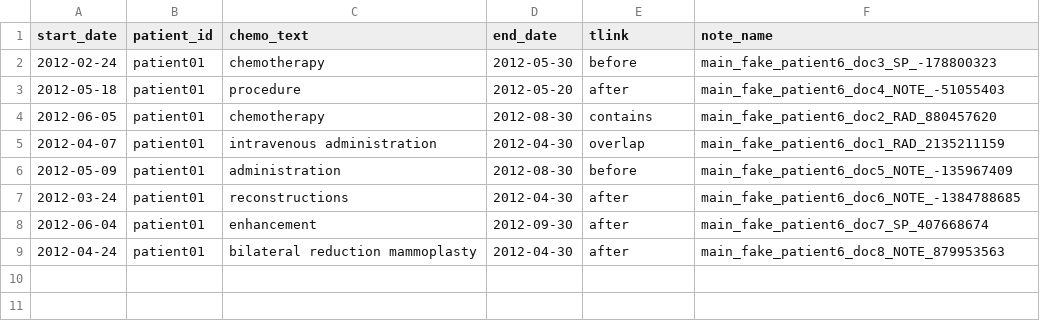
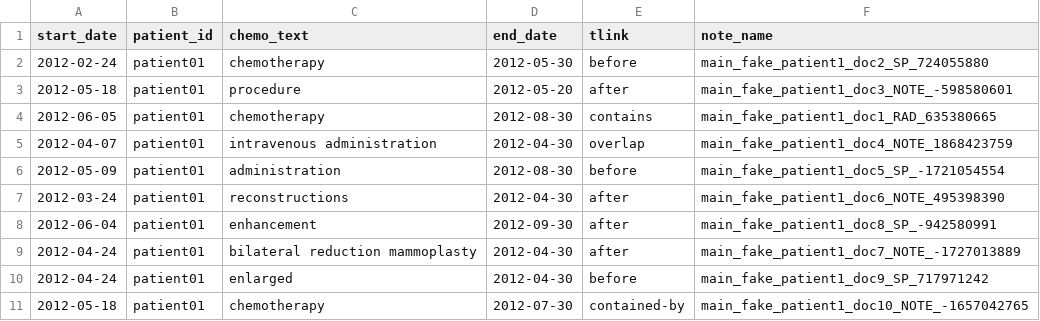
Before and after one commit to DeepPhe/DeepPhe-Viz, a TSV file: client/public/unsummarized_output.tsv, drawn as a sheet.

```diff
--- a/client/public/unsummarized_output.tsv
+++ b/client/public/unsummarized_output.tsv
@@ -1,9 +1,11 @@
 start_date	patient_id	chemo_text	end_date	tlink	note_name
-2012-02-24	patient01	chemotherapy	2012-05-30	before	main_fake_patient6_doc3_SP_-178800323
-2012-05-18	patient01	procedure	2012-05-20	after	main_fake_patient6_doc4_NOTE_-51055403
-2012-06-05	patient01	chemotherapy	2012-08-30	contains	main_fake_patient6_doc2_RAD_880457620
-2012-04-07	patient01	intravenous administration	2012-04-30	overlap	main_fake_patient6_doc1_RAD_2135211159
-2012-05-09	patient01	administration	2012-08-30	before	main_fake_patient6_doc5_NOTE_-135967409
-2012-03-24	patient01	reconstructions	2012-04-30	after	main_fake_patient6_doc6_NOTE_-1384788685
-2012-06-04	patient01	enhancement	2012-09-30	after	main_fake_patient6_doc7_SP_407668674
-2012-04-24	patient01	bilateral reduction mammoplasty	2012-04-30	after	main_fake_patient6_doc8_NOTE_879953563
+2012-02-24	patient01	chemotherapy	2012-05-30	before	main_fake_patient1_doc2_SP_724055880
+2012-05-18	patient01	procedure	2012-05-20	after	main_fake_patient1_doc3_NOTE_-598580601
+2012-06-05	patient01	chemotherapy	2012-08-30	contains	main_fake_patient1_doc1_RAD_635380665
+2012-04-07	patient01	intravenous administration	2012-04-30	overlap	main_fake_patient1_doc4_NOTE_1868423759
+2012-05-09	patient01	administration	2012-08-30	before	main_fake_patient1_doc5_SP_-1721054554
+2012-03-24	patient01	reconstructions	2012-04-30	after	main_fake_patient1_doc6_NOTE_495398390
+2012-06-04	patient01	enhancement	2012-09-30	after	main_fake_patient1_doc8_SP_-942580991
+2012-04-24	patient01	bilateral reduction mammoplasty	2012-04-30	after	main_fake_patient1_doc7_NOTE_-1727013889
+2012-04-24	patient01	enlarged	2012-04-30	before	main_fake_patient1_doc9_SP_717971242
+2012-05-18	patient01	chemotherapy	2012-07-30	contained-by	main_fake_patient1_doc10_NOTE_-1657042765
```
Also changed, not shown: 4 other files.
